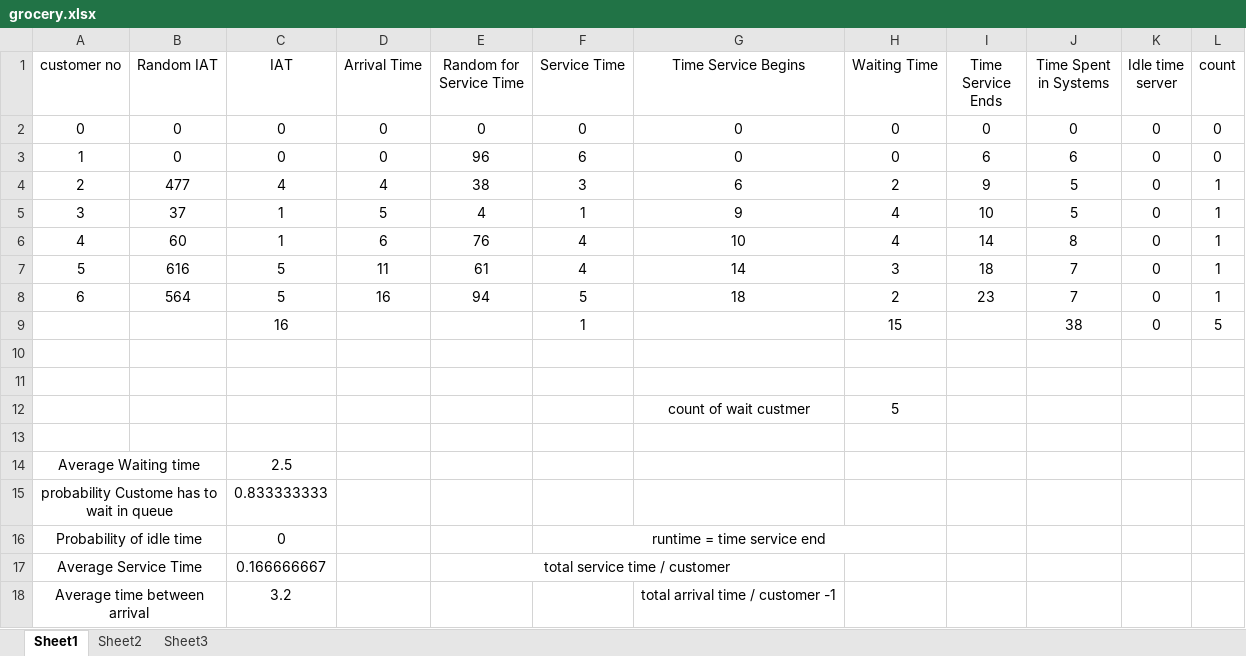
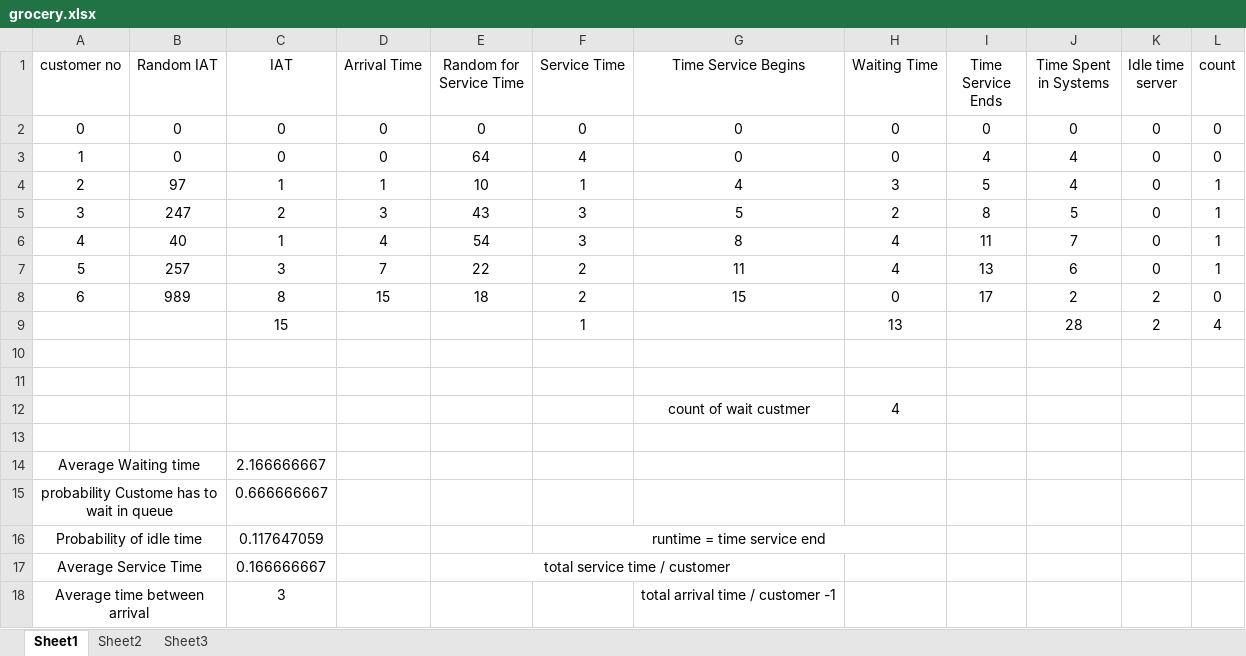
Before and after one commit to kaiumuddin/fall-2022, an Excel workbook: Simulation_Lab/mid_lab_1/grocery.xlsx, sheet Sheet1, drawn as a sheet; only a part is shown; values as stored, in another font and other column widths than the file's, no borders; removed rows and columns are numbered as before the commit, all else as after; the diff covers the shown part only; the diff names each change by its address in the sheet, - before the commit and + after, or states it on an @@ line.

```diff
--- a/Simulation_Lab/mid_lab_1/grocery.xlsx (sheet Sheet1)
+++ b/Simulation_Lab/mid_lab_1/grocery.xlsx (sheet Sheet1)
-E3 (Random for Service Time): 96
+E3 (Random for Service Time): 64
-F3 (Service Time): 6
+F3 (Service Time): 4
-I3 (Time Service Ends): 6
+I3 (Time Service Ends): 4
-J3 (Time Spent in Systems): 6
+J3 (Time Spent in Systems): 4
-row 4: 2 | 477 | 4 | 4 | 38 | 3 | 6 | 2 | 9 | 5 | 0 | 1
+row 4: 2 | 97 | 1 | 1 | 10 | 1 | 4 | 3 | 5 | 4 | 0 | 1
-B5 (Random IAT): 37
+B5 (Random IAT): 247
-C5 (IAT): 1
+C5 (IAT): 2
-D5 (Arrival Time): 5
+D5 (Arrival Time): 3
-E5 (Random for Service Time): 4
+E5 (Random for Service Time): 43
-F5 (Service Time): 1
+F5 (Service Time): 3
-G5 (Time Service Begins): 9
+G5 (Time Service Begins): 5
-H5 (Waiting Time): 4
+H5 (Waiting Time): 2
-I5 (Time Service Ends): 10
+I5 (Time Service Ends): 8
-B6 (Random IAT): 60
+B6 (Random IAT): 40
-D6 (Arrival Time): 6
+D6 (Arrival Time): 4
-E6 (Random for Service Time): 76
+E6 (Random for Service Time): 54
-F6 (Service Time): 4
+F6 (Service Time): 3
-G6 (Time Service Begins): 10
+G6 (Time Service Begins): 8
-I6 (Time Service Ends): 14
+I6 (Time Service Ends): 11
-J6 (Time Spent in Systems): 8
+J6 (Time Spent in Systems): 7
-row 7: 5 | 616 | 5 | 11 | 61 | 4 | 14 | 3 | 18 | 7 | 0 | 1
-row 8: 6 | 564 | 5 | 16 | 94 | 5 | 18 | 2 | 23 | 7 | 0 | 1
-row 9:  |  | 16 |  |  | 1 |  | 15 |  | 38 | 0 | 5
+row 7: 5 | 257 | 3 | 7 | 22 | 2 | 11 | 4 | 13 | 6 | 0 | 1
+row 8: 6 | 989 | 8 | 15 | 18 | 2 | 15 | 0 | 17 | 2 | 2 | 0
+row 9:  |  | 15 |  |  | 1 |  | 13 |  | 28 | 2 | 4
-H12 (Waiting Time): 5
+H12 (Waiting Time): 4
-C14 (IAT): 2.5
+C14 (IAT): 2.166666667
-C15 (IAT): 0.833333333
+C15 (IAT): 0.666666667
-C16 (IAT): 0
+C16 (IAT): 0.117647059
-C18 (IAT): 3.2
+C18 (IAT): 3
```
Also changed, not shown: 16 added rows and 2 edited cells elsewhere in this sheet, 5 other files.
